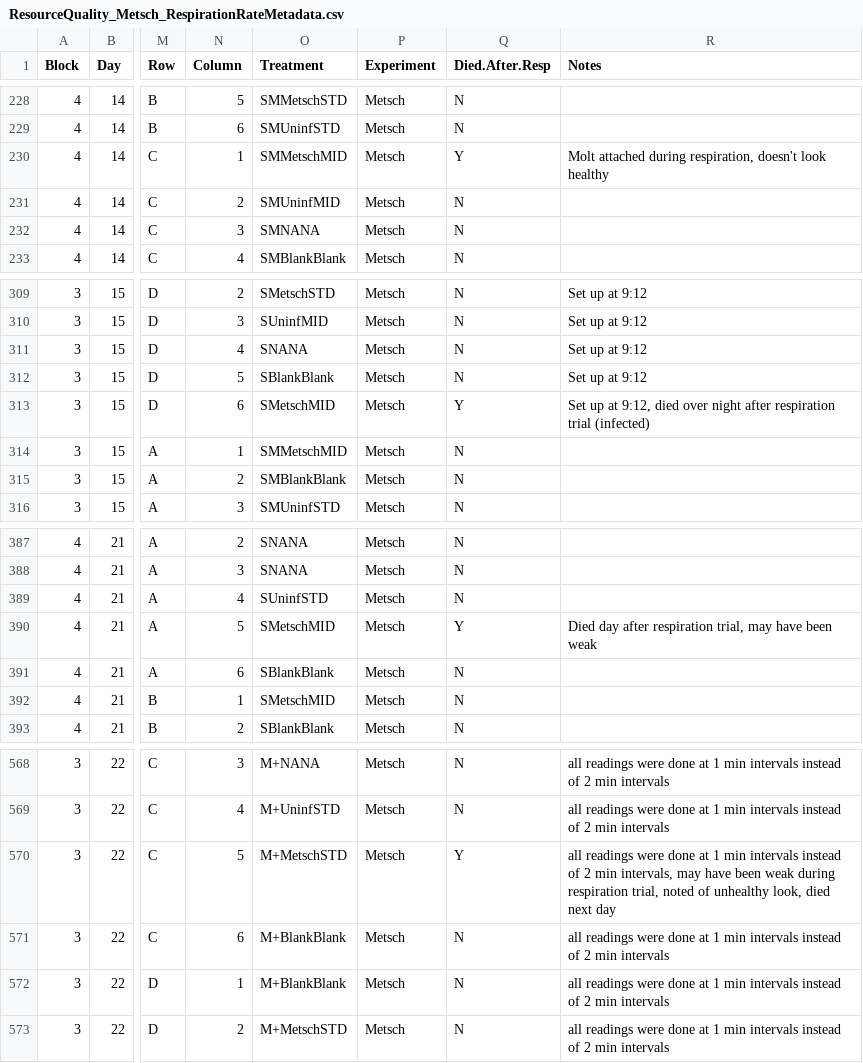
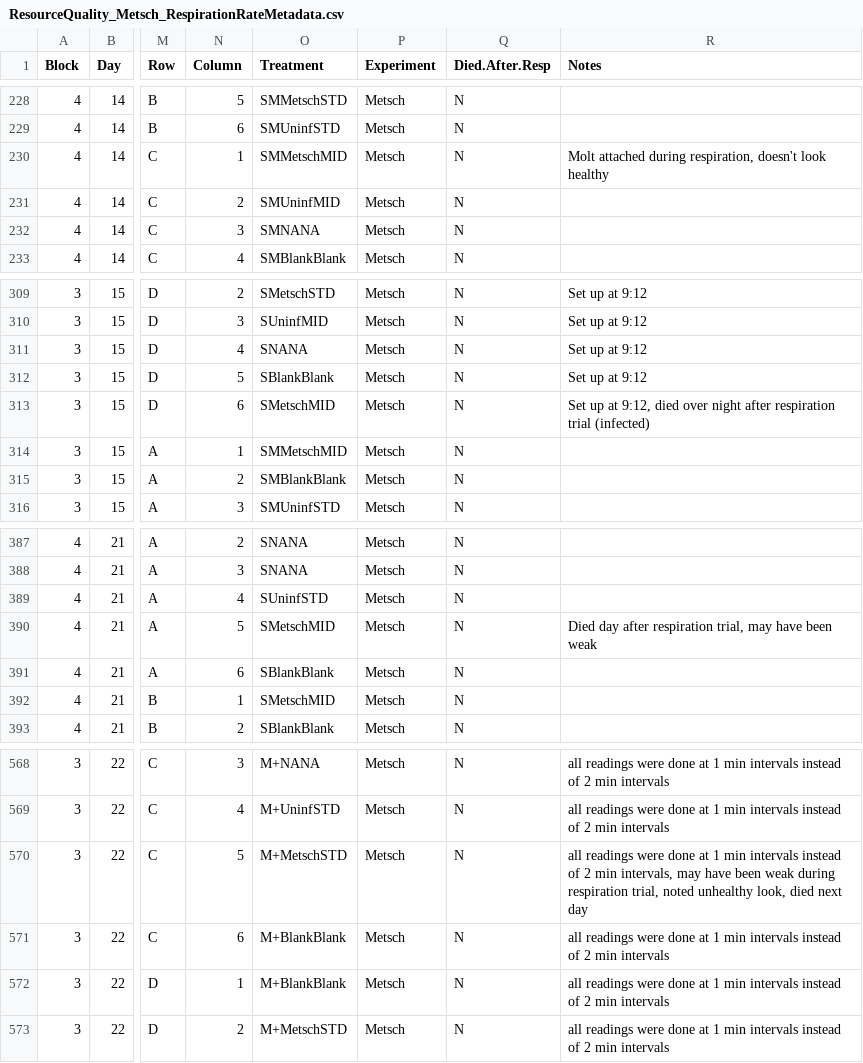
Before and after one commit to mlfearon/resource-quality-expt, a CSV file: data/ResourceQuality_Metsch_RespirationRateMetadata.csv, drawn as a sheet; only a part is shown, gaps mark what is left out; the diff names each change by its address in the sheet, - before the commit and + after, or states it on an @@ line.

```diff
--- a/data/ResourceQuality_Metsch_RespirationRateMetadata.csv
+++ b/data/ResourceQuality_Metsch_RespirationRateMetadata.csv
-Q230 (Died.After.Resp): Y
+Q230 (Died.After.Resp): N
-Q313 (Died.After.Resp): Y
+Q313 (Died.After.Resp): N
-Q390 (Died.After.Resp): Y
+Q390 (Died.After.Resp): N
-Q570 (Died.After.Resp): Y
+Q570 (Died.After.Resp): N
-R570 (Notes): …trial, noted of unhealthy look,…
+R570 (Notes): …trial, noted unhealthy look,…
```
Also changed, not shown: data/ResourceQuality_Metsch_FeedingRateMetadata.csv, data/ResourceQuality_Pasteuria_FeedingRateMetadata.csv.
